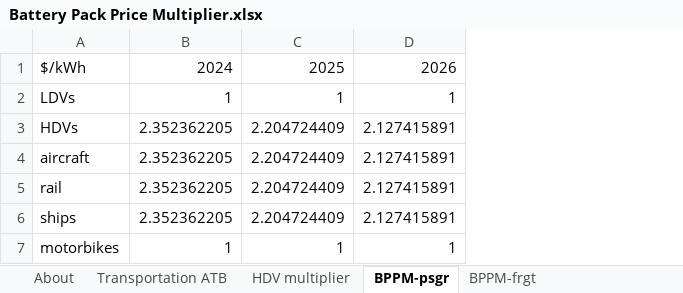
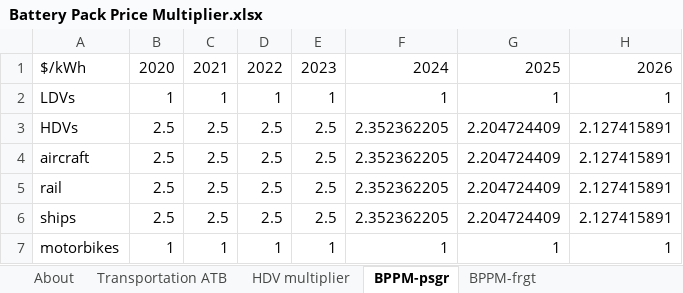
Before and after one commit to EnergyInnovation/eps-southkorea, an Excel workbook: InputData/trans/BPPM/Battery Pack Price Multiplier.xlsx, sheet BPPM-psgr, drawn as a sheet; only a part is shown; values as stored, in another font and other column widths than the file's, no borders; the diff names each change by its address in the sheet, - before the commit and + after, or states it on an @@ line.

```diff
--- a/InputData/trans/BPPM/Battery Pack Price Multiplier.xlsx (sheet BPPM-psgr)
+++ b/InputData/trans/BPPM/Battery Pack Price Multiplier.xlsx (sheet BPPM-psgr)
+column B, rows 1-7: 2020 | 1 | 2.5 | 2.5 | 2.5 | 2.5 | 1
+column C, rows 1-7: 2021 | 1 | 2.5 | 2.5 | 2.5 | 2.5 | 1
+column D, rows 1-7: 2022 | 1 | 2.5 | 2.5 | 2.5 | 2.5 | 1
+column E, rows 1-7: 2023 | 1 | 2.5 | 2.5 | 2.5 | 2.5 | 1
```
Also changed, not shown: sheet BPPM-frgt, formulas that keep their value, InputData/elec/BCpUC/Battery Cost per Unit Cap.xlsx, InputData/trans/ANVCV/Additional New Vehicles Calibration Variable.xlsx, 28 other files.
